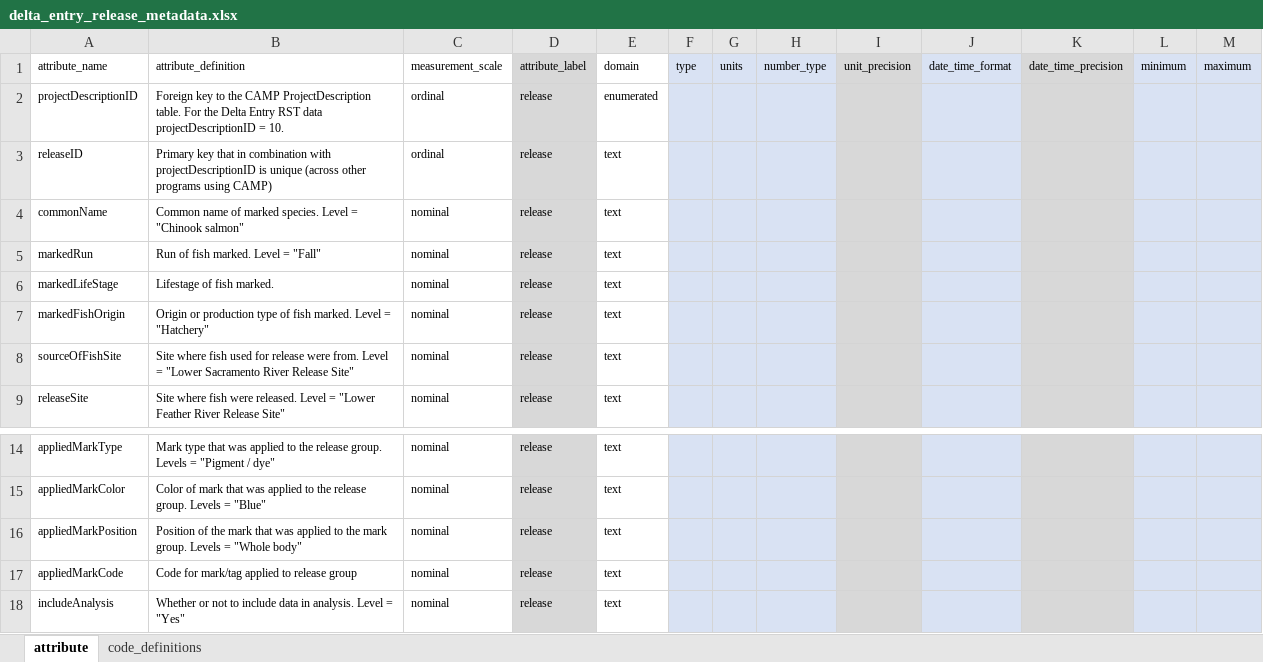
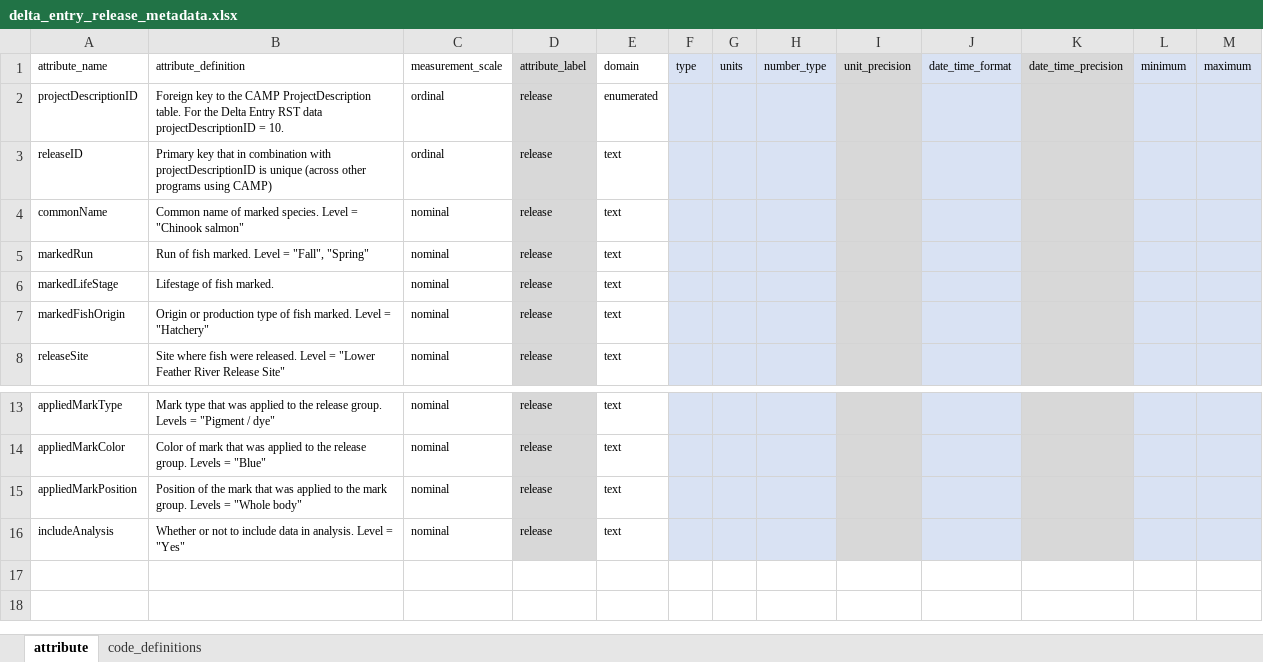
Before and after one commit to SRJPE/jpe-delta-entry-edi, an Excel workbook: data-raw/metadata/delta_entry_release_metadata.xlsx, sheet attribute, drawn as a sheet; only a part is shown, gaps mark what is left out; values as stored, in another font and other column widths than the file's, no borders; the diff names each change by its address in the sheet, - before the commit and + after, or states it on an @@ line.

```diff
--- a/data-raw/metadata/delta_entry_release_metadata.xlsx (sheet attribute)
+++ b/data-raw/metadata/delta_entry_release_metadata.xlsx (sheet attribute)
-B5 (attribute_definition): Run of fish marked. Level = "Fall"
+B5 (attribute_definition): Run of fish marked. Level = "Fall", "Spring"
-row 8: sourceOfFishSite | Site where fish used for release were from. Level = "Lower Sacramento River Release Site" | nominal | release | text
-row 17: appliedMarkCode | Code for mark/tag applied to release group | nominal | release | text
```
Also changed, not shown: data-raw/metadata/delta_entry_catch_metadata.xlsx, data-raw/metadata/delta_entry_metadata.xlsx, 2 other files.
